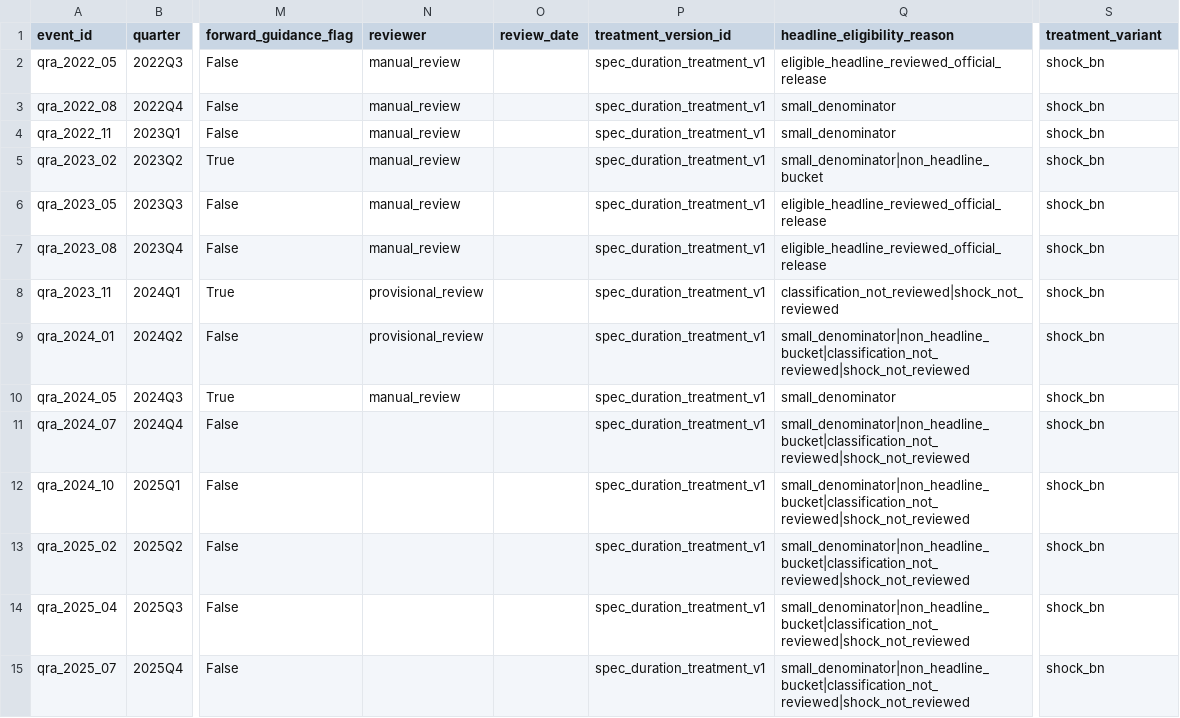
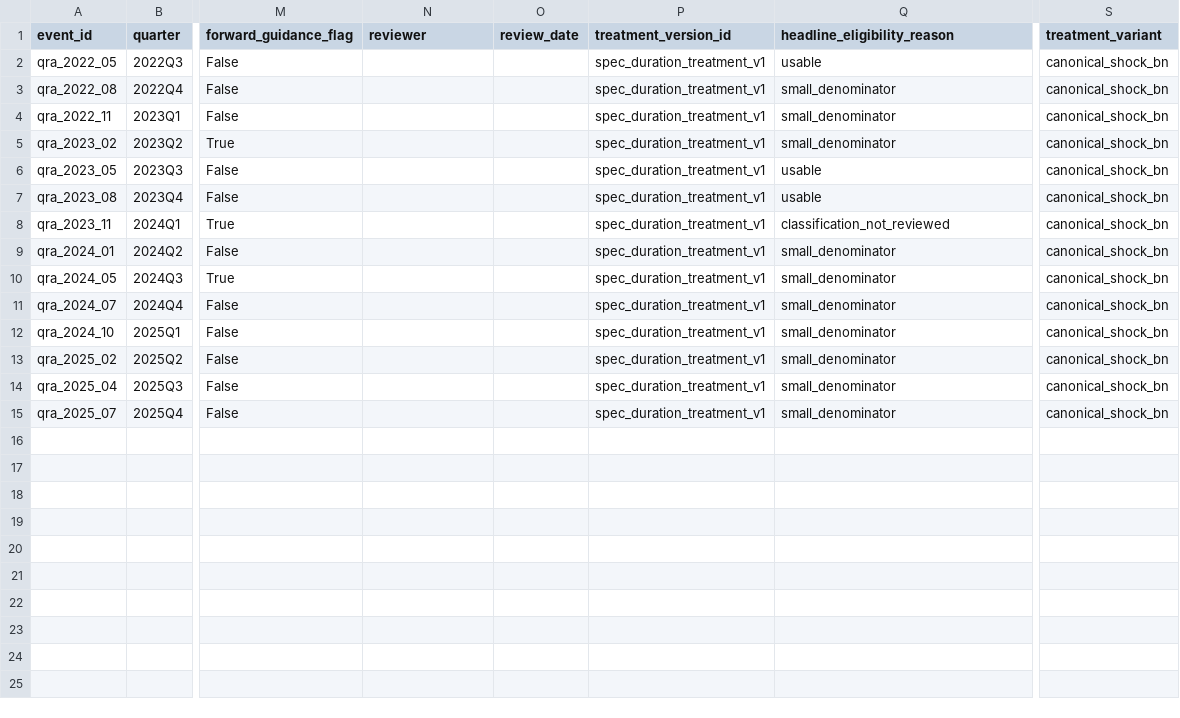
Before and after one commit to smkwray/qrawatch, a CSV file: site/data/qra_event_registry_v2.csv, drawn as a sheet; only a part is shown, gaps mark what is left out; the diff names each change by its address in the sheet, - before the commit and + after, or states it on an @@ line.

```diff
--- a/site/data/qra_event_registry_v2.csv
+++ b/site/data/qra_event_registry_v2.csv
-N2:N7 (reviewer): manual_review
+N2:N7 (reviewer): (empty)
-Q2 (headline_eligibility_reason): eligible_headline_reviewed_official_release
+Q2 (headline_eligibility_reason): usable
-S2:S15 (treatment_variant): shock_bn
+S2:S15 (treatment_variant): canonical_shock_bn
-Q5 (headline_eligibility_reason): small_denominator|non_headline_bucket
+Q5 (headline_eligibility_reason): small_denominator
-Q6:Q7 (headline_eligibility_reason): eligible_headline_reviewed_official_release
+Q6:Q7 (headline_eligibility_reason): usable
-N8:N9 (reviewer): provisional_review
+N8:N9 (reviewer): (empty)
-Q8 (headline_eligibility_reason): classification_not_reviewed|shock_not_reviewed
+Q8 (headline_eligibility_reason): classification_not_reviewed
-Q9 (headline_eligibility_reason): small_denominator|non_headline_bucket|classification_not_reviewed|shock_not_reviewed
+Q9 (headline_eligibility_reason): small_denominator
-N10 (reviewer): manual_review
+N10 (reviewer): (empty)
-Q11:Q15 (headline_eligibility_reason): small_denominator|non_headline_bucket|classification_not_reviewed|shock_not_reviewed
+Q11:Q15 (headline_eligibility_reason): small_denominator
```
Also changed, not shown: site/data/dataset_status.csv, site/data/event_usability_table.csv, 27 other files.
